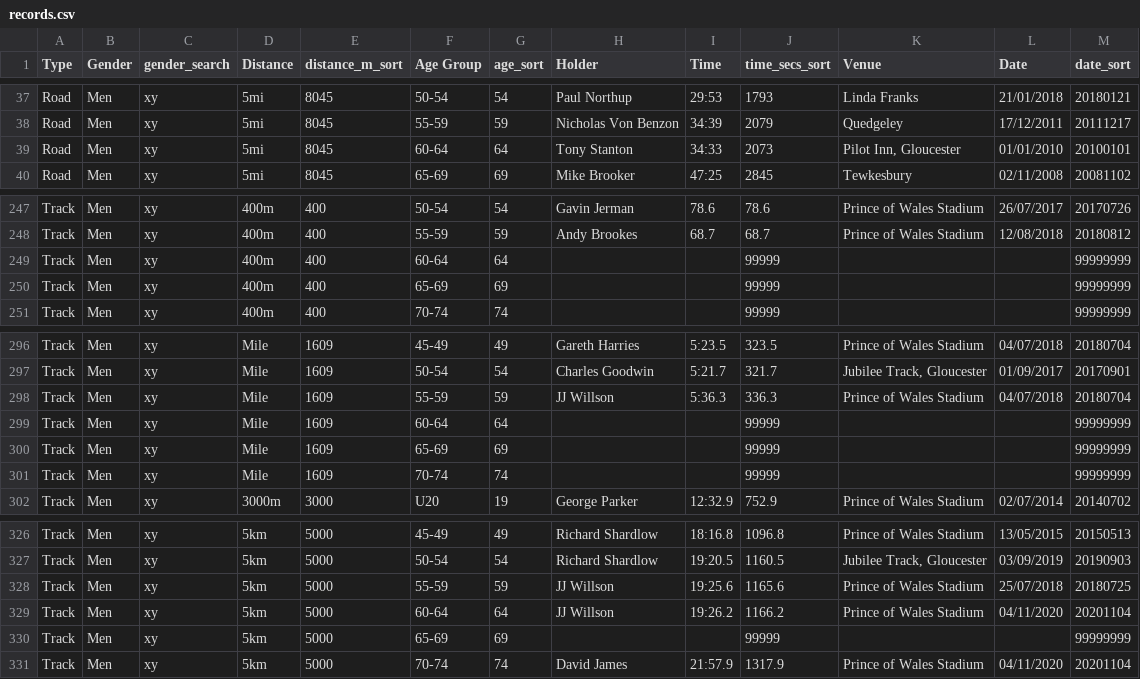
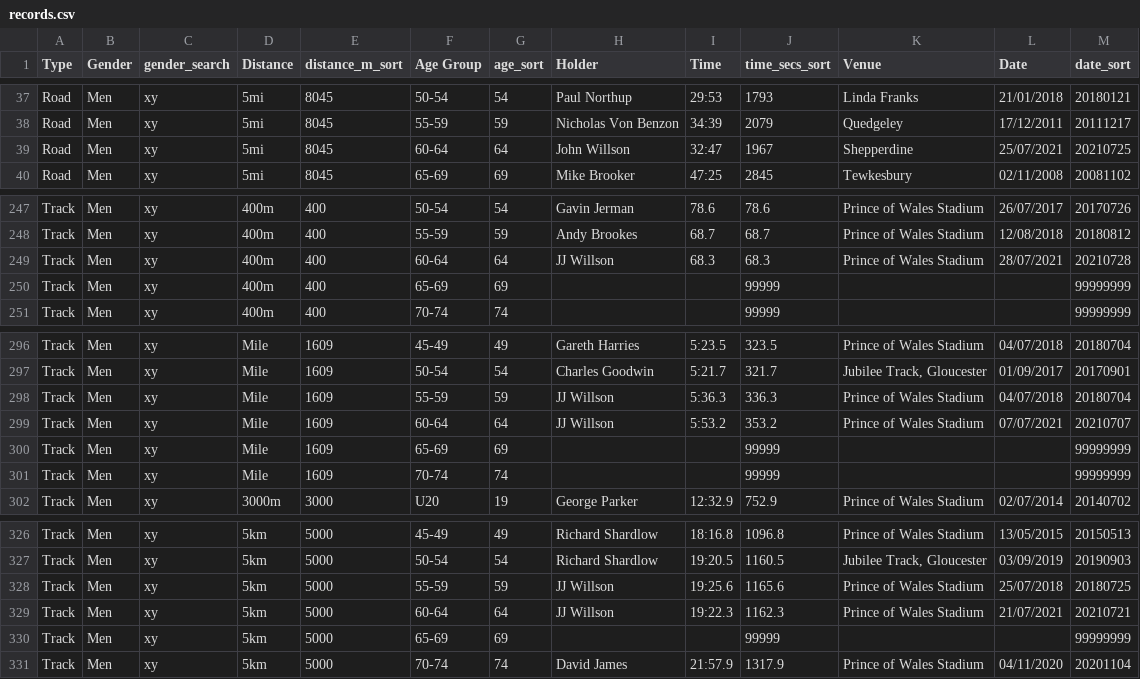
Before and after one commit to CLCStriders/striders, a CSV file: _data/records.csv, drawn as a sheet; only a part is shown, gaps mark what is left out.

Commit message:
JJ's records

```diff
--- a/_data/records.csv
+++ b/_data/records.csv
@@ -38,3 +38,3 @@ Road,Men,xy,5mi,8045,50-54,54,Paul Northup,29:53,1793,Linda Franks,21/01/2018,20
 Road,Men,xy,5mi,8045,55-59,59,Nicholas Von Benzon,34:39,2079,Quedgeley,17/12/2011,20111217
-Road,Men,xy,5mi,8045,60-64,64,Tony Stanton,34:33,2073,"Pilot Inn, Gloucester",01/01/2010,20100101
+Road,Men,xy,5mi,8045,60-64,64,John Willson,32:47,1967,Shepperdine,25/07/2021,20210725
 Road,Men,xy,5mi,8045,65-69,69,Mike Brooker,47:25,2845,Tewkesbury,02/11/2008,20081102
@@ -248,3 +248,3 @@ Track,Men,xy,400m,400,50-54,54,Gavin Jerman,78.6,78.6,Prince of Wales Stadium,26
 Track,Men,xy,400m,400,55-59,59,Andy Brookes,68.7,68.7,Prince of Wales Stadium,12/08/2018,20180812
-Track,Men,xy,400m,400,60-64,64,,,99999,,,99999999
+Track,Men,xy,400m,400,60-64,64,JJ Willson,68.3,68.3,Prince of Wales Stadium,28/07/2021,20210728
 Track,Men,xy,400m,400,65-69,69,,,99999,,,99999999
@@ -298,3 +298,3 @@ Track,Men,xy,Mile,1609,50-54,54,Charles Goodwin,5:21.7,321.7,"Jubilee Track, Glo
 Track,Men,xy,Mile,1609,55-59,59,JJ Willson,5:36.3,336.3,Prince of Wales Stadium,04/07/2018,20180704
-Track,Men,xy,Mile,1609,60-64,64,,,99999,,,99999999
+Track,Men,xy,Mile,1609,60-64,64,JJ Willson,5:53.2,353.2,Prince of Wales Stadium,07/07/2021,20210707
 Track,Men,xy,Mile,1609,65-69,69,,,99999,,,99999999
@@ -328,3 +328,3 @@ Track,Men,xy,5km,5000,50-54,54,Richard Shardlow,19:20.5,1160.5,"Jubilee Track, G
 Track,Men,xy,5km,5000,55-59,59,JJ Willson,19:25.6,1165.6,Prince of Wales Stadium,25/07/2018,20180725
-Track,Men,xy,5km,5000,60-64,64,JJ Willson,19:26.2,1166.2,Prince of Wales Stadium,04/11/2020,20201104
+Track,Men,xy,5km,5000,60-64,64,JJ Willson,19:22.3,1162.3,Prince of Wales Stadium,21/07/2021,20210721
 Track,Men,xy,5km,5000,65-69,69,,,99999,,,99999999
```
